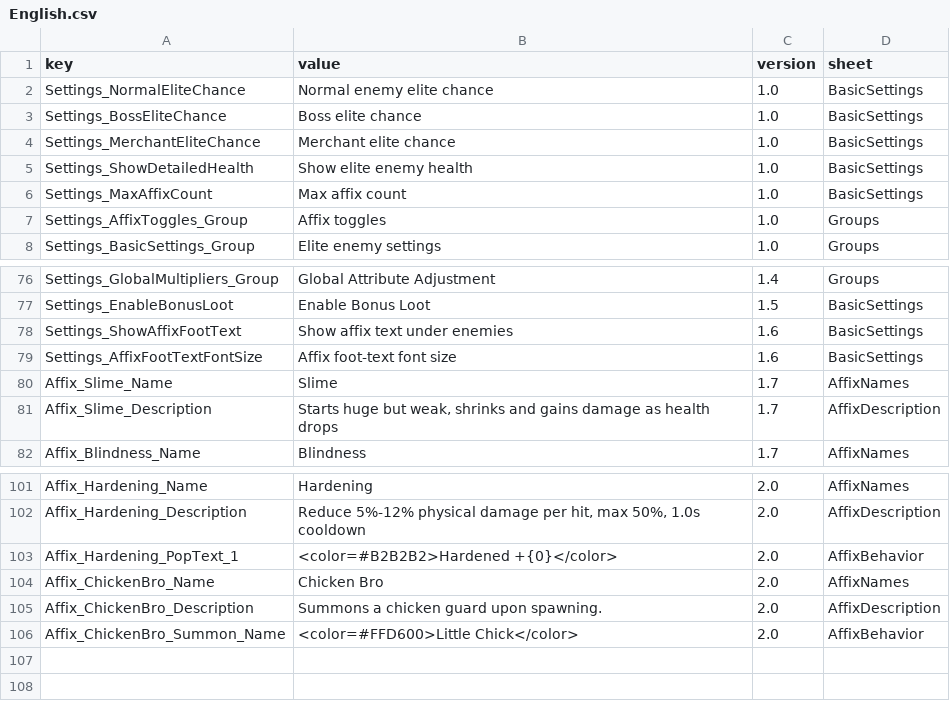
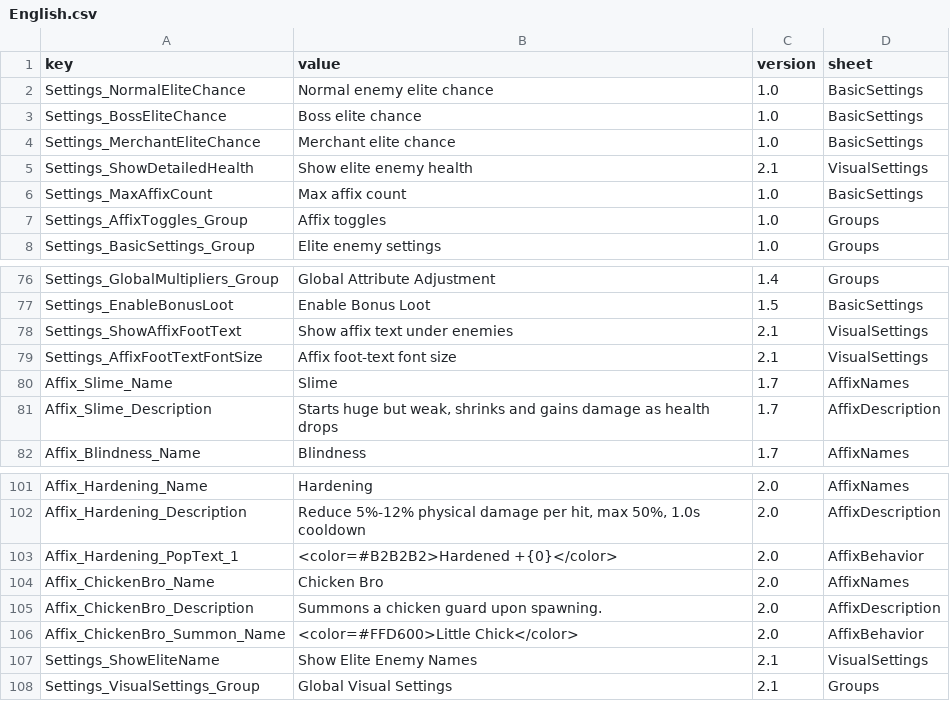
Before and after one commit to LOVEIII486/EliteEnemies, a CSV file: Localization/English.csv, drawn as a sheet; only a part is shown, gaps mark what is left out.

```diff
--- a/Localization/English.csv
+++ b/Localization/English.csv
@@ -4,3 +4,3 @@ Settings_BossEliteChance,Boss elite chance,1.0,BasicSettings
 Settings_MerchantEliteChance,Merchant elite chance,1.0,BasicSettings
-Settings_ShowDetailedHealth,Show elite enemy health,1.0,BasicSettings
+Settings_ShowDetailedHealth,Show elite enemy health,2.1,VisualSettings
 Settings_MaxAffixCount,Max affix count,1.0,BasicSettings
@@ -77,4 +77,4 @@ Settings_GlobalMultipliers_Group,Global Attribute Adjustment,1.4,Groups
 Settings_EnableBonusLoot,Enable Bonus Loot,1.5,BasicSettings
-Settings_ShowAffixFootText,Show affix text under enemies,1.6,BasicSettings
-Settings_AffixFootTextFontSize,Affix foot-text font size,1.6,BasicSettings
+Settings_ShowAffixFootText,Show affix text under enemies,2.1,VisualSettings
+Settings_AffixFootTextFontSize,Affix foot-text font size,2.1,VisualSettings
 Affix_Slime_Name,Slime,1.7,AffixNames
@@ -106 +106,3 @@ Affix_ChickenBro_Description,Summons a chicken guard upon spawning.,2.0,AffixDes
 Affix_ChickenBro_Summon_Name,<color=#FFD600>Little Chick</color>,2.0,AffixBehavior
+Settings_ShowEliteName,Show Elite Enemy Names,2.1,VisualSettings
+Settings_VisualSettings_Group,Global Visual Settings,2.1,Groups
```
Also changed, not shown: Localization/ChineseSimplified.csv, Localization/ChineseTraditional.csv, 5 other files.
